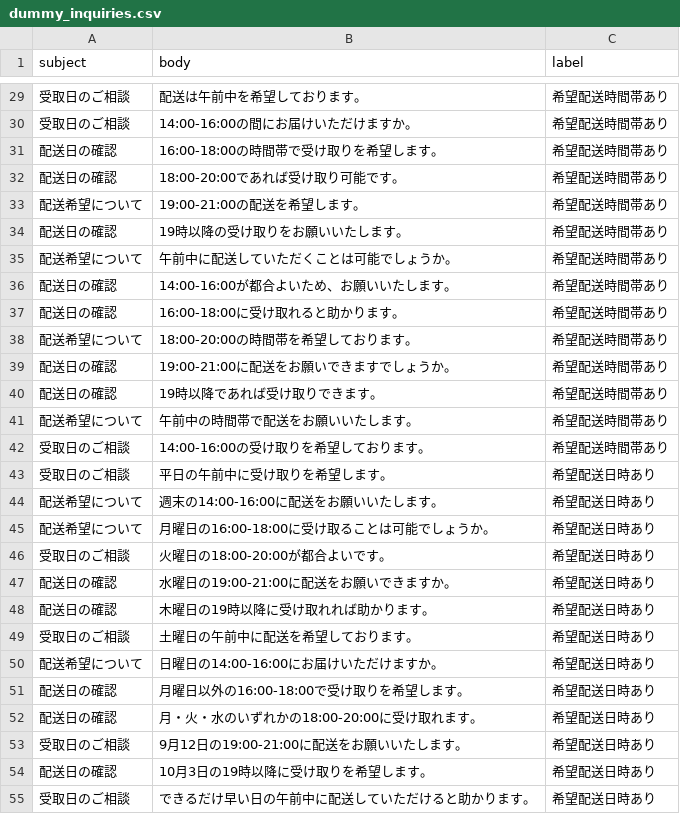
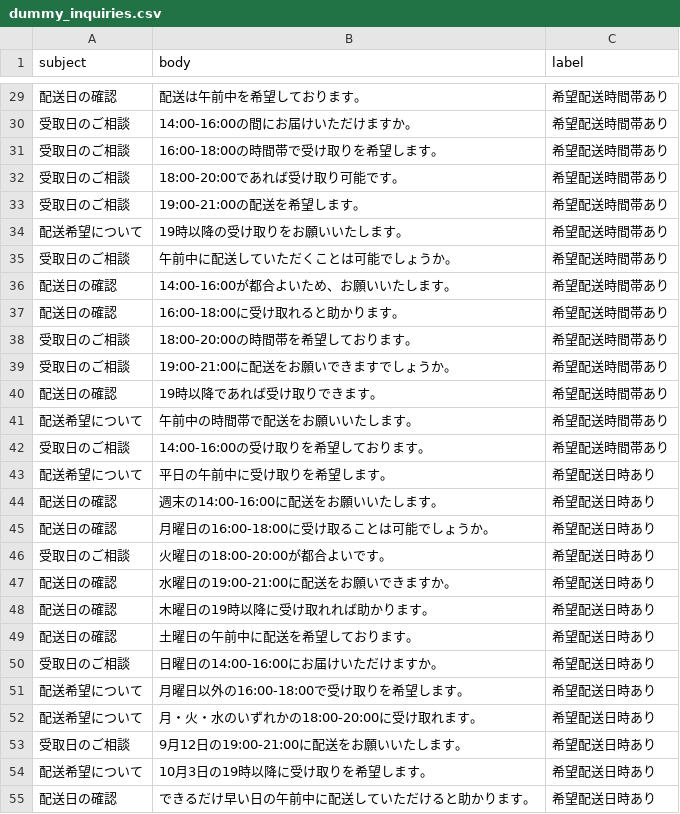
Before and after one commit to hideyukinakazawa/ai-delivery-support-app, a CSV file: dummy_inquiries.csv, drawn as a sheet; only a part is shown, gaps mark what is left out; the diff covers the shown part only.

```diff
--- a/dummy_inquiries.csv
+++ b/dummy_inquiries.csv
@@ -29,12 +29,12 @@
-受取日のご相談,配送は午前中を希望しております。,希望配送時間帯あり
+配送日の確認,配送は午前中を希望しております。,希望配送時間帯あり
 受取日のご相談,14:00-16:00の間にお届けいただけますか。,希望配送時間帯あり
-配送日の確認,16:00-18:00の時間帯で受け取りを希望します。,希望配送時間帯あり
-配送日の確認,18:00-20:00であれば受け取り可能です。,希望配送時間帯あり
-配送希望について,19:00-21:00の配送を希望します。,希望配送時間帯あり
-配送日の確認,19時以降の受け取りをお願いいたします。,希望配送時間帯あり
-配送希望について,午前中に配送していただくことは可能でしょうか。,希望配送時間帯あり
+受取日のご相談,16:00-18:00の時間帯で受け取りを希望します。,希望配送時間帯あり
+受取日のご相談,18:00-20:00であれば受け取り可能です。,希望配送時間帯あり
+受取日のご相談,19:00-21:00の配送を希望します。,希望配送時間帯あり
+配送希望について,19時以降の受け取りをお願いいたします。,希望配送時間帯あり
+受取日のご相談,午前中に配送していただくことは可能でしょうか。,希望配送時間帯あり
 配送日の確認,14:00-16:00が都合よいため、お願いいたします。,希望配送時間帯あり
 配送日の確認,16:00-18:00に受け取れると助かります。,希望配送時間帯あり
-配送希望について,18:00-20:00の時間帯を希望しております。,希望配送時間帯あり
-配送日の確認,19:00-21:00に配送をお願いできますでしょうか。,希望配送時間帯あり
+受取日のご相談,18:00-20:00の時間帯を希望しております。,希望配送時間帯あり
+受取日のご相談,19:00-21:00に配送をお願いできますでしょうか。,希望配送時間帯あり
 配送日の確認,19時以降であれば受け取りできます。,希望配送時間帯あり
@@ -42,5 +42,5 @@
 受取日のご相談,14:00-16:00の受け取りを希望しております。,希望配送時間帯あり
-受取日のご相談,平日の午前中に受け取りを希望します。,希望配送日時あり
-配送希望について,週末の14:00-16:00に配送をお願いいたします。,希望配送日時あり
-配送希望について,月曜日の16:00-18:00に受け取ることは可能でしょうか。,希望配送日時あり
+配送希望について,平日の午前中に受け取りを希望します。,希望配送日時あり
+配送日の確認,週末の14:00-16:00に配送をお願いいたします。,希望配送日時あり
+配送日の確認,月曜日の16:00-18:00に受け取ることは可能でしょうか。,希望配送日時あり
 受取日のご相談,火曜日の18:00-20:00が都合よいです。,希望配送日時あり
@@ -48,8 +48,8 @@
 配送日の確認,木曜日の19時以降に受け取れれば助かります。,希望配送日時あり
-受取日のご相談,土曜日の午前中に配送を希望しております。,希望配送日時あり
-配送希望について,日曜日の14:00-16:00にお届けいただけますか。,希望配送日時あり
-配送日の確認,月曜日以外の16:00-18:00で受け取りを希望します。,希望配送日時あり
-配送日の確認,月・火・水のいずれかの18:00-20:00に受け取れます。,希望配送日時あり
+配送日の確認,土曜日の午前中に配送を希望しております。,希望配送日時あり
+受取日のご相談,日曜日の14:00-16:00にお届けいただけますか。,希望配送日時あり
+配送希望について,月曜日以外の16:00-18:00で受け取りを希望します。,希望配送日時あり
+配送希望について,月・火・水のいずれかの18:00-20:00に受け取れます。,希望配送日時あり
 受取日のご相談,9月12日の19:00-21:00に配送をお願いいたします。,希望配送日時あり
-配送日の確認,10月3日の19時以降に受け取りを希望します。,希望配送日時あり
-受取日のご相談,できるだけ早い日の午前中に配送していただけると助かります。,希望配送日時あり
+配送希望について,10月3日の19時以降に受け取りを希望します。,希望配送日時あり
+配送日の確認,できるだけ早い日の午前中に配送していただけると助かります。,希望配送日時あり
```
Also changed, not shown: 4 added rows and 36 edited cells elsewhere in this file, 1 other file.
